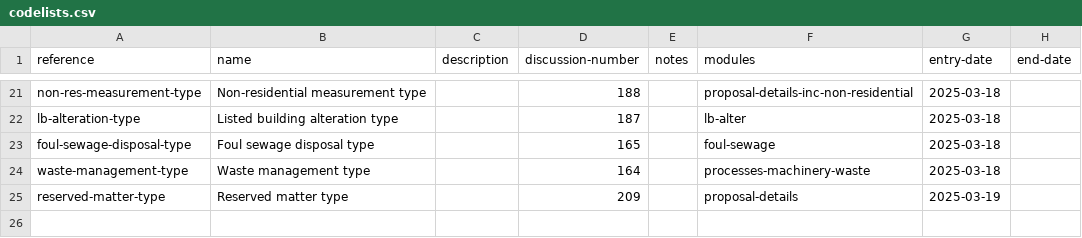
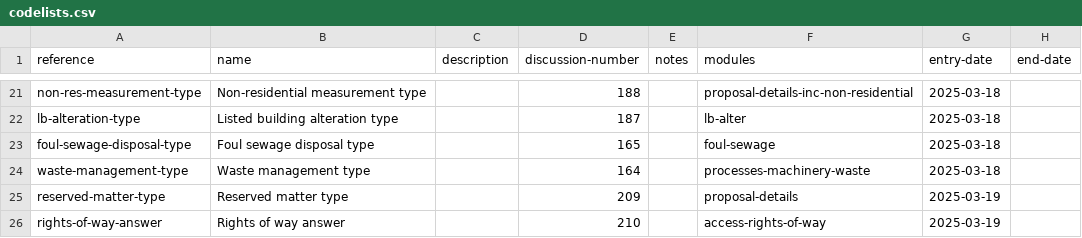
Before and after one commit to digital-land/planning-application-data-specification, a CSV file: data/codelists.csv, drawn as a sheet; only a part is shown, gaps mark what is left out; the diff names each change by its address in the sheet, - before the commit and + after, or states it on an @@ line.

```diff
--- a/data/codelists.csv
+++ b/data/codelists.csv
+row 26: rights-of-way-answer | Rights of way answer |  | 210 |  | access-rights-of-way | 2025-03-19
```
Also changed, not shown: 14 other files.
